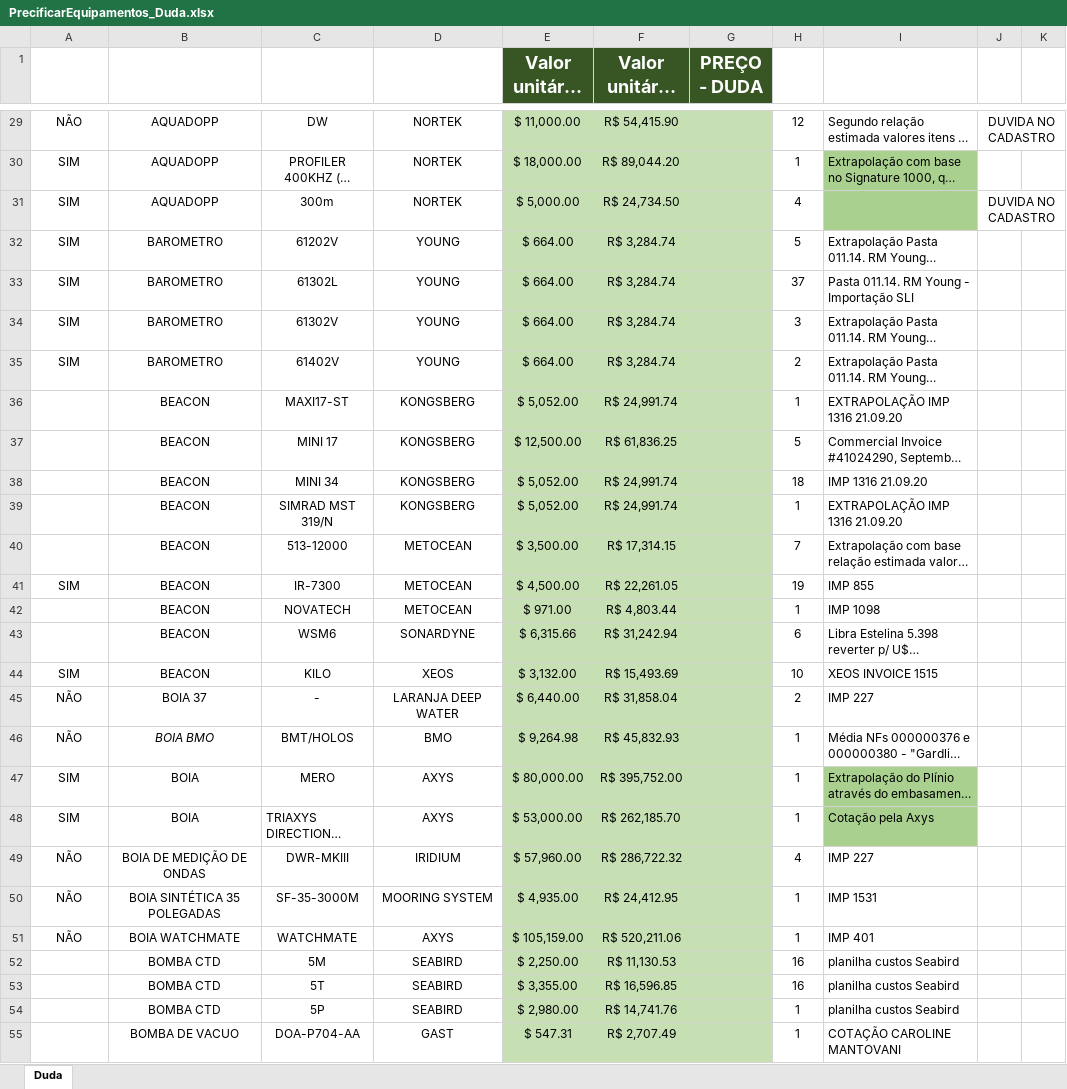
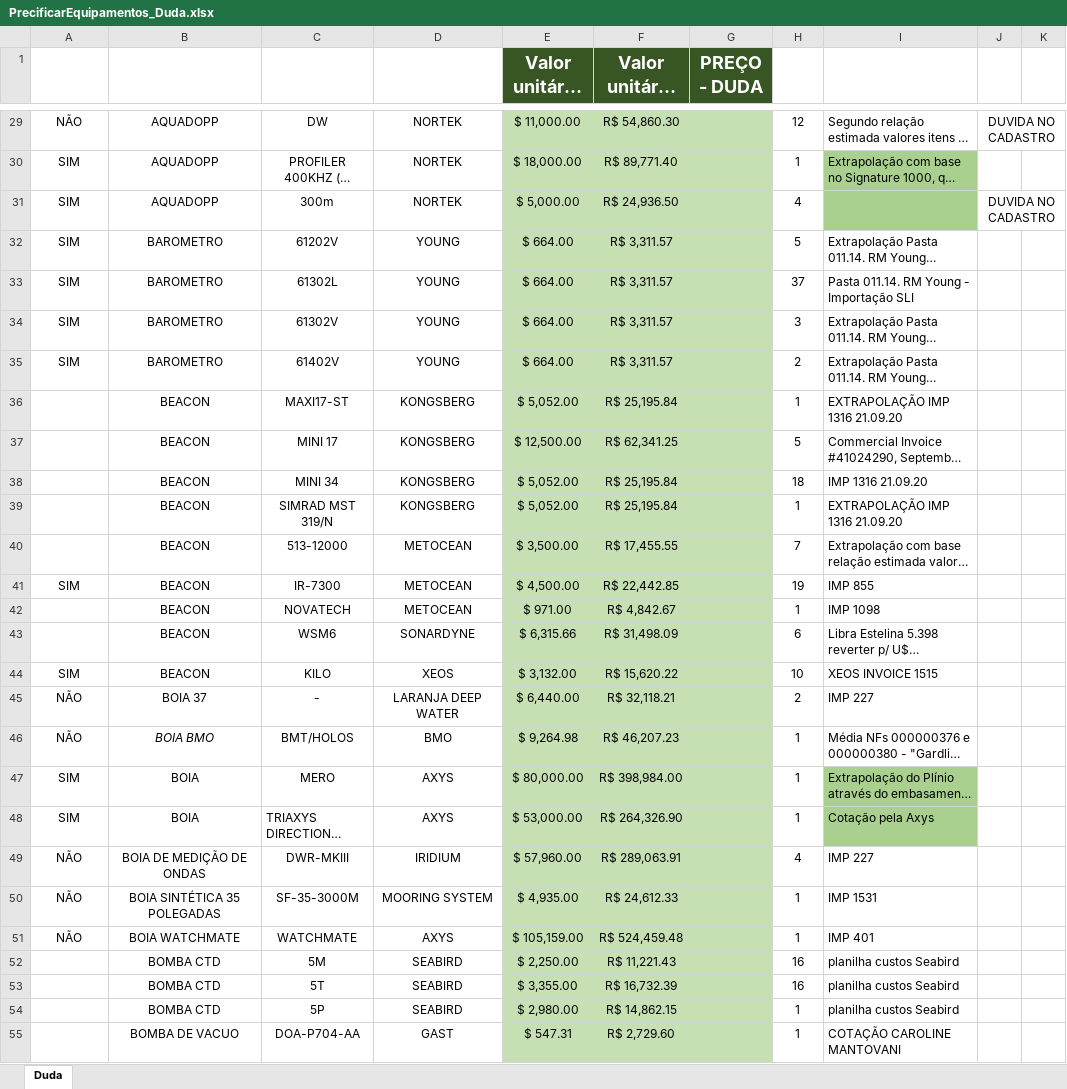
Before and after one commit to ChristianMarquesUFRJ/Inventario_PowerBI, an Excel workbook: PrecificarEquipamentos_Duda.xlsx, sheet Duda, drawn as a sheet; only a part is shown, gaps mark what is left out; long unchanged cells end in …; values as stored, in another font and other column widths than the file's, no borders; conditional formats and table styles not drawn; the diff covers the shown part only; the diff names each change by its address in the sheet, - before the commit and + after, or states it on an @@ line.

```diff
--- a/PrecificarEquipamentos_Duda.xlsx (sheet Duda)
+++ b/PrecificarEquipamentos_Duda.xlsx (sheet Duda)
-F29 (Valor unitário R$): R$ 54,415.90
+F29 (Valor unitário R$): R$ 54,860.30
-F30 (Valor unitário R$): R$ 89,044.20
+F30 (Valor unitário R$): R$ 89,771.40
-F31 (Valor unitário R$): R$ 24,734.50
+F31 (Valor unitário R$): R$ 24,936.50
-F32:F35 (Valor unitário R$): R$ 3,284.74
+F32:F35 (Valor unitário R$): R$ 3,311.57
-F36 (Valor unitário R$): R$ 24,991.74
+F36 (Valor unitário R$): R$ 25,195.84
-F37 (Valor unitário R$): R$ 61,836.25
+F37 (Valor unitário R$): R$ 62,341.25
-F38:F39 (Valor unitário R$): R$ 24,991.74
+F38:F39 (Valor unitário R$): R$ 25,195.84
-F40 (Valor unitário R$): R$ 17,314.15
+F40 (Valor unitário R$): R$ 17,455.55
-F41 (Valor unitário R$): R$ 22,261.05
+F41 (Valor unitário R$): R$ 22,442.85
-F42 (Valor unitário R$): R$ 4,803.44
+F42 (Valor unitário R$): R$ 4,842.67
-F43 (Valor unitário R$): R$ 31,242.94
+F43 (Valor unitário R$): R$ 31,498.09
-F44 (Valor unitário R$): R$ 15,493.69
+F44 (Valor unitário R$): R$ 15,620.22
-F45 (Valor unitário R$): R$ 31,858.04
+F45 (Valor unitário R$): R$ 32,118.21
-F46 (Valor unitário R$): R$ 45,832.93
+F46 (Valor unitário R$): R$ 46,207.23
-F47 (Valor unitário R$): R$ 395,752.00
+F47 (Valor unitário R$): R$ 398,984.00
-F48 (Valor unitário R$): R$ 262,185.70
+F48 (Valor unitário R$): R$ 264,326.90
-F49 (Valor unitário R$): R$ 286,722.32
+F49 (Valor unitário R$): R$ 289,063.91
-F50 (Valor unitário R$): R$ 24,412.95
+F50 (Valor unitário R$): R$ 24,612.33
-F51 (Valor unitário R$): R$ 520,211.06
+F51 (Valor unitário R$): R$ 524,459.48
-F52 (Valor unitário R$): R$ 11,130.53
+F52 (Valor unitário R$): R$ 11,221.43
-F53 (Valor unitário R$): R$ 16,596.85
+F53 (Valor unitário R$): R$ 16,732.39
-F54 (Valor unitário R$): R$ 14,741.76
+F54 (Valor unitário R$): R$ 14,862.15
-F55 (Valor unitário R$): R$ 2,707.49
+F55 (Valor unitário R$): R$ 2,729.60
```
Also changed, not shown: 157 edited cells elsewhere in this sheet, 1 other file.
